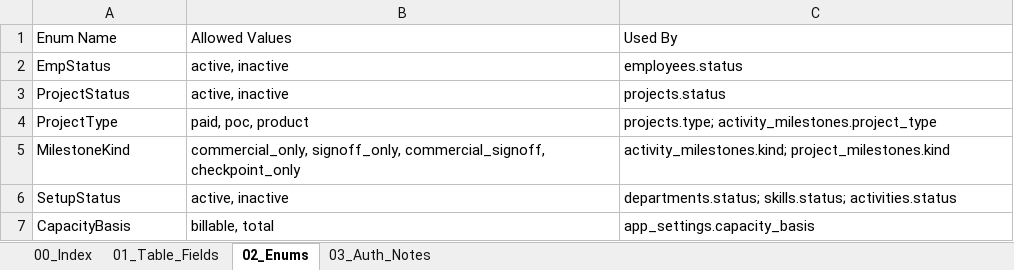
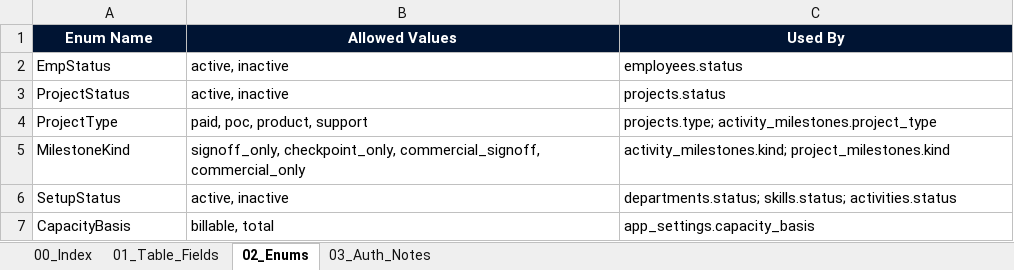
Before and after one commit to WarinSquro/Warin, an Excel workbook: docs/OneView_Table_Structure.xlsx, sheet 02_Enums, drawn as a sheet; values as stored, in another font and other column widths than the file's, no borders; the diff names each change by its address in the sheet, - before the commit and + after, or states it on an @@ line.

```diff
--- a/docs/OneView_Table_Structure.xlsx (sheet 02_Enums)
+++ b/docs/OneView_Table_Structure.xlsx (sheet 02_Enums)
@@ A1:C1 fill: none → #001433, bold: off → on, text colour: black → #FFFFFF, alignment: left → center @@
-B4 (Allowed Values): paid, poc, product
+B4 (Allowed Values): paid, poc, product, support
-B5 (Allowed Values): commercial_only, signoff_only, commercial_signoff, checkpoint_only
+B5 (Allowed Values): signoff_only, checkpoint_only, commercial_signoff, commercial_only
```
Also changed, not shown: sheet 01_Table_Fields, sheet 00_Index, sheet 03_Auth_Notes, hidden cells, 17 other files.
